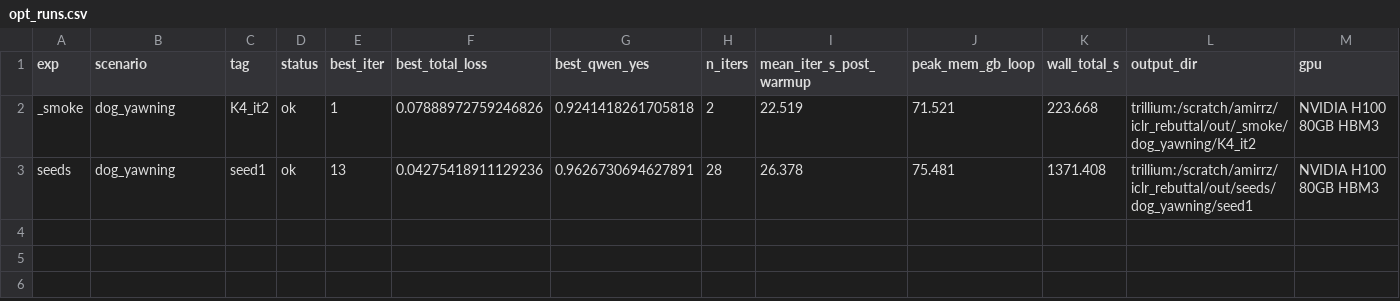
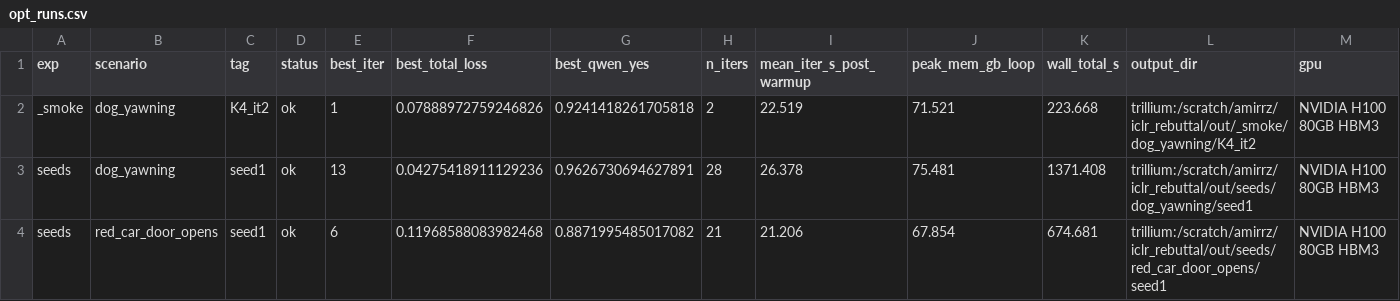
Before and after one commit to amirhossein-razlighi/Sound_Sparks_Motion, a CSV file: results_trillium/opt_runs.csv, drawn as a sheet; only a part is shown; rows hold the shown columns only; the diff names each change by its address in the sheet, - before the commit and + after, or states it on an @@ line.

```diff
--- a/results_trillium/opt_runs.csv
+++ b/results_trillium/opt_runs.csv
+row 4: seeds | red_car_door_opens | seed1 | ok | 6 | 0.11968588083982468 | 0.8871995485017082 | 21 | 21.206 | 67.854 | 674.681 | trillium:/scratch/amirrz/iclr_rebuttal/out/seeds/red_car_door_opens/seed1 | NVIDIA H100 80GB HBM3
```
Also changed, not shown: 1 other file.
